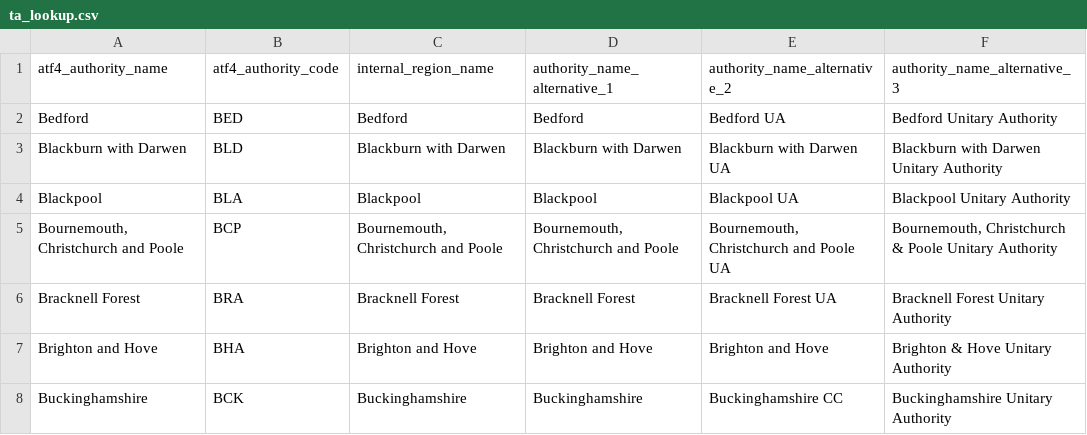
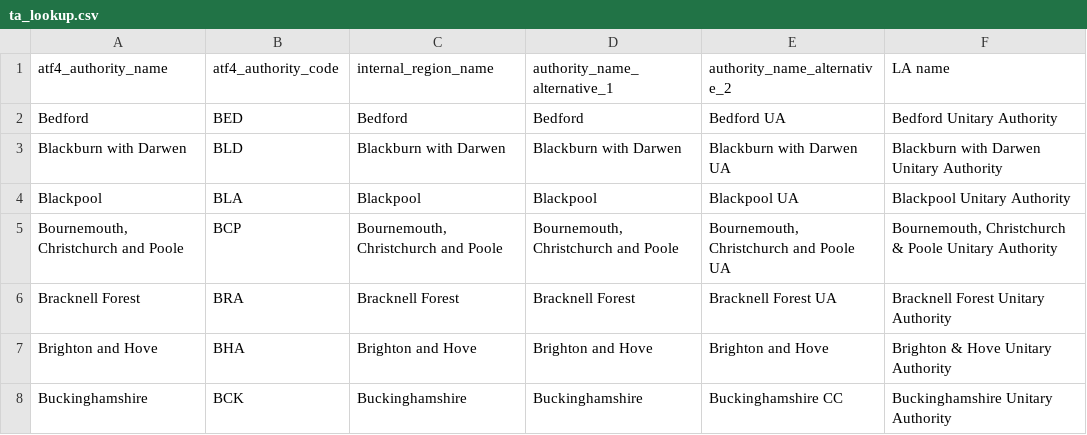
Before and after one commit to acteng/boundaries, a CSV file: ta_lookup.csv, drawn as a sheet; only a part is shown.

Commit message:
Update column name to LA name

```diff
--- a/ta_lookup.csv
+++ b/ta_lookup.csv
@@ -1,2 +1,2 @@
-atf4_authority_name,atf4_authority_code,internal_region_name,authority_name_alternative_1,authority_name_alternative_2,authority_name_alternative_3
+atf4_authority_name,atf4_authority_code,internal_region_name,authority_name_alternative_1,authority_name_alternative_2,LA name
 Bedford,BED,Bedford,Bedford,Bedford UA,Bedford Unitary Authority
```
Also changed, not shown: 1 other file.
